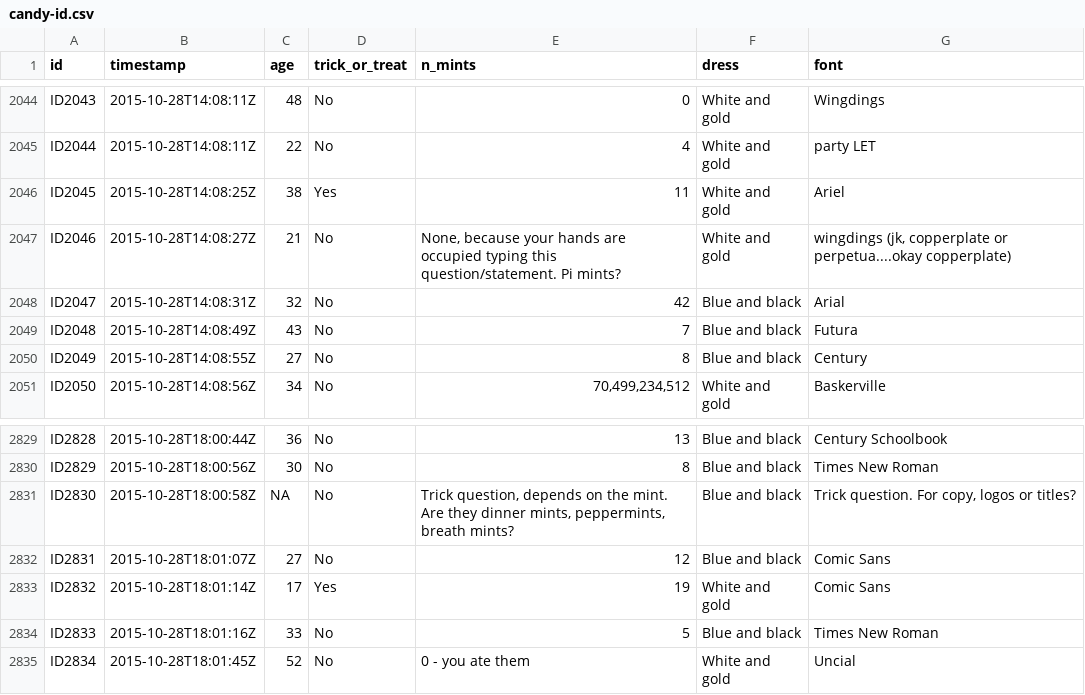
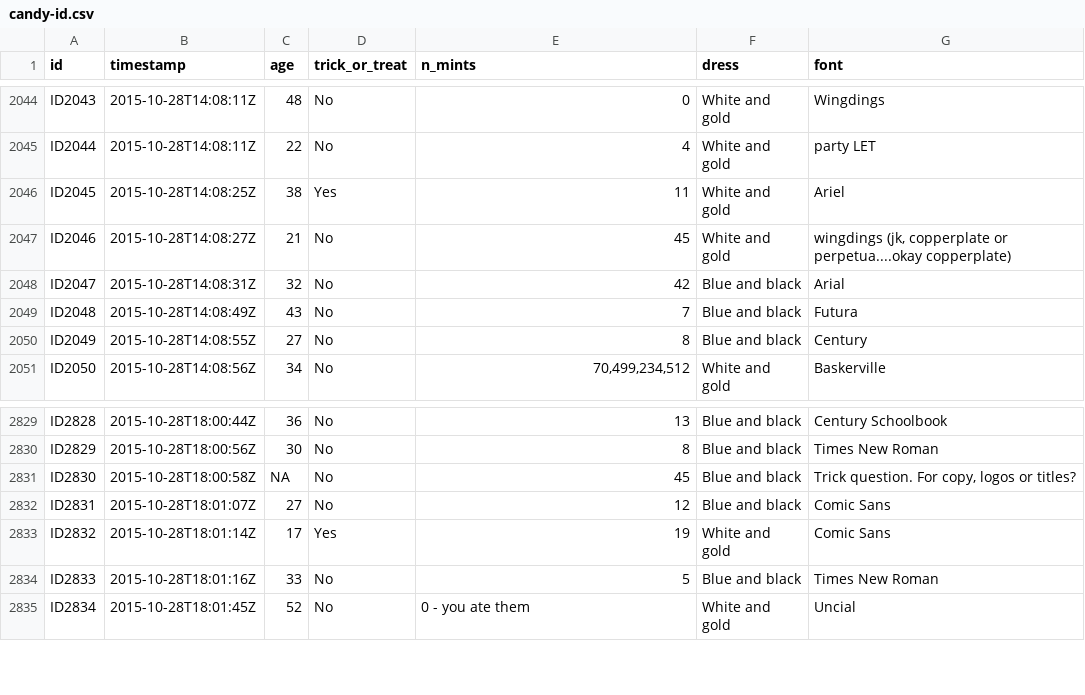
Before and after one commit to jennybc/candy, a CSV file: data-raw/candy-id.csv, drawn as a sheet; only a part is shown, gaps mark what is left out; the diff covers the shown part only.

```diff
--- a/data-raw/candy-id.csv
+++ b/data-raw/candy-id.csv
@@ -2046,3 +2046,3 @@ ID2044,2015-10-28T14:08:11Z,22,No,4,White and gold,party LET
 ID2045,2015-10-28T14:08:25Z,38,Yes,11,White and gold,Ariel
-ID2046,2015-10-28T14:08:27Z,21,No,"None, because your hands are occupied typing this question/statement. Pi mints?",White and gold,"wingdings (jk, copperplate or perpetua....okay copperplate)"
+ID2046,2015-10-28T14:08:27Z,21,No,45,White and gold,"wingdings (jk, copperplate or perpetua....okay copperplate)"
 ID2047,2015-10-28T14:08:31Z,32,No,42,Blue and black,Arial
@@ -2830,3 +2830,3 @@ ID2828,2015-10-28T18:00:44Z,36,No,13,Blue and black,Century Schoolbook
 ID2829,2015-10-28T18:00:56Z,30,No,8,Blue and black,Times New Roman
-ID2830,2015-10-28T18:00:58Z,NA,No,"Trick question, depends on the mint. Are they dinner mints, peppermints, breath mints?",Blue and black,"Trick question. For copy, logos or titles?"
+ID2830,2015-10-28T18:00:58Z,NA,No,45,Blue and black,"Trick question. For copy, logos or titles?"
 ID2831,2015-10-28T18:01:07Z,27,No,12,Blue and black,Comic Sans
```
Also changed, not shown: 6 edited cells elsewhere in this file.
